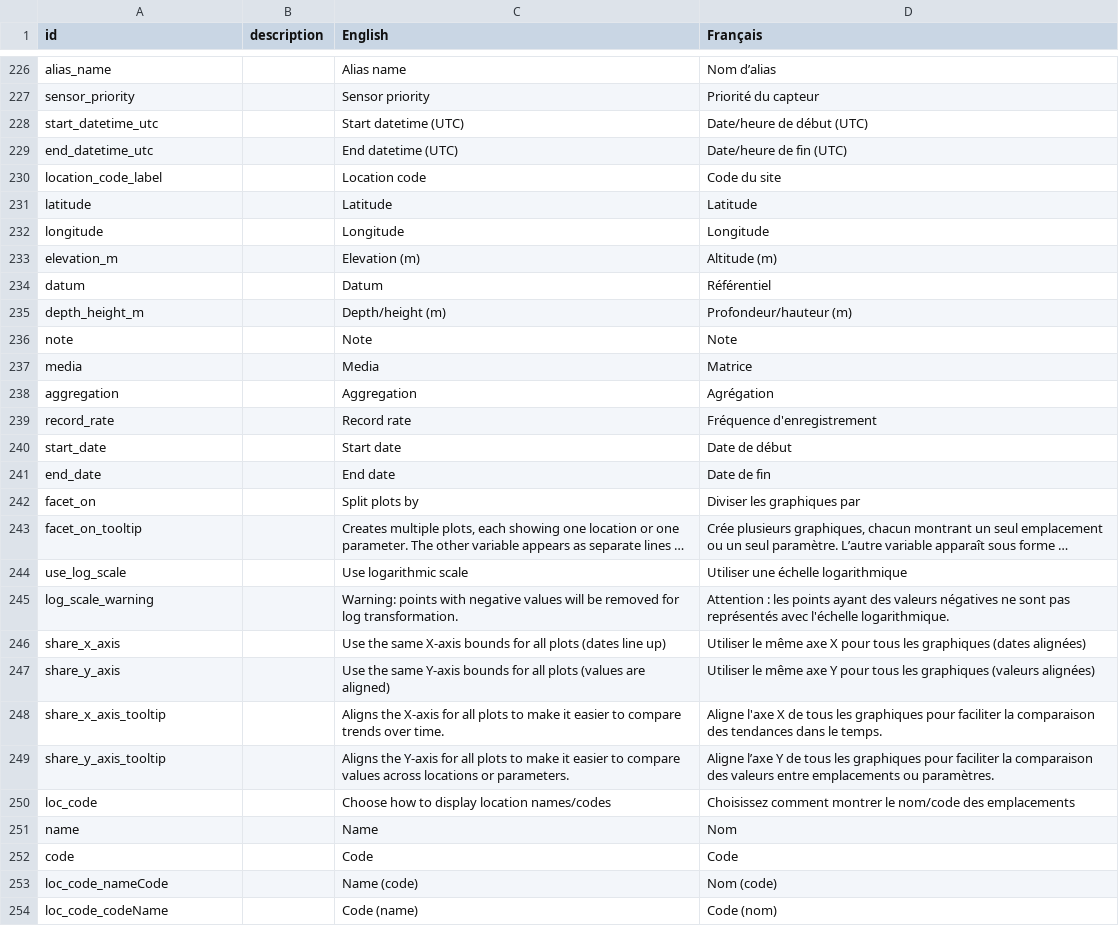
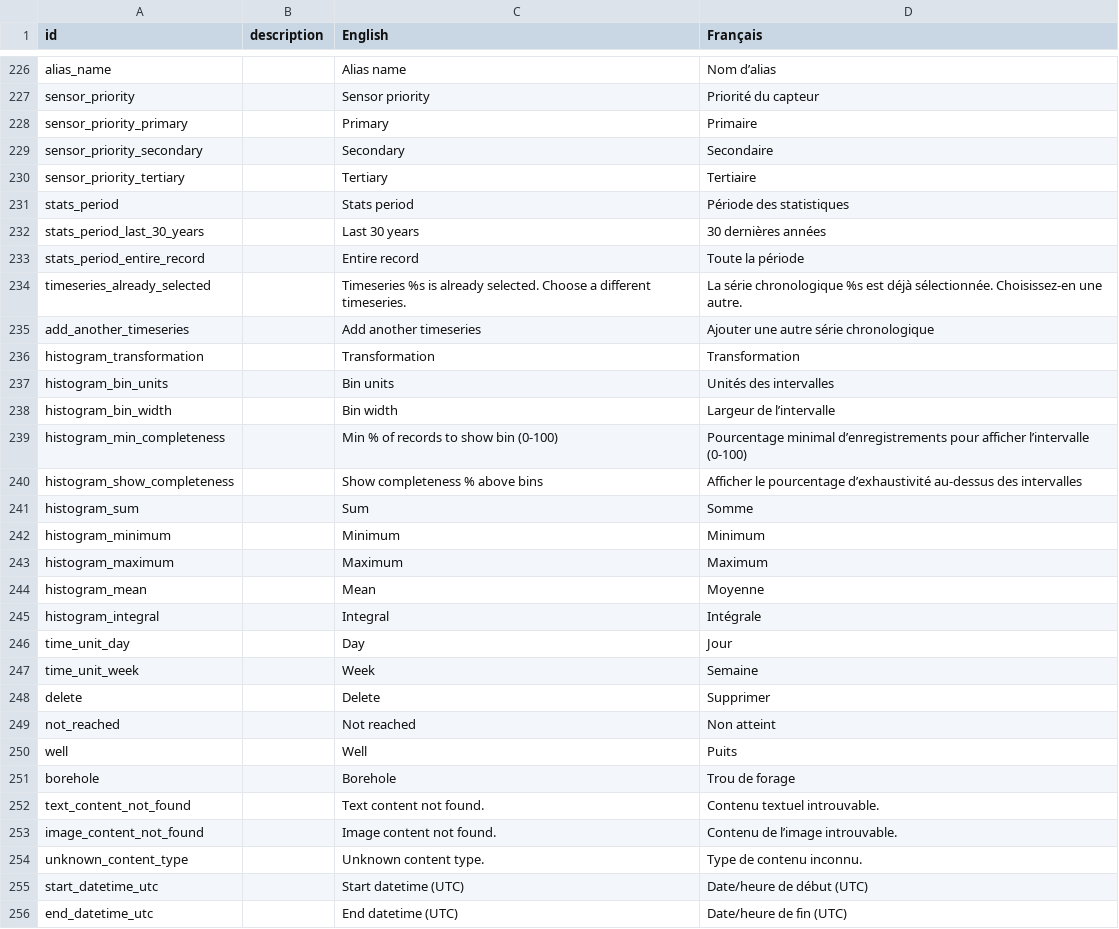
Before and after one commit to YukonWRB/YGwater, a CSV file: data-raw/translations.csv, drawn as a sheet; only a part is shown, gaps mark what is left out; the shorter side is filled out with more unchanged rows; long unchanged cells end in ….

Commit message:
add translations, add metadata to lables

```diff
--- a/data-raw/translations.csv
+++ b/data-raw/translations.csv
@@ -227,2 +227,29 @@ alias_name,,Alias name,Nom d’alias
 sensor_priority,,Sensor priority,Priorité du capteur
+sensor_priority_primary,,Primary,Primaire
+sensor_priority_secondary,,Secondary,Secondaire
+sensor_priority_tertiary,,Tertiary,Tertiaire
+stats_period,,Stats period,Période des statistiques
+stats_period_last_30_years,,Last 30 years,30 dernières années
+stats_period_entire_record,,Entire record,Toute la période
+timeseries_already_selected,,Timeseries %s is already selected. Choose a different timeseries.,La série chronologique %s est déjà sélectionnée. Choisissez-en une autre.
+add_another_timeseries,,Add another timeseries,Ajouter une autre série chronologique
+histogram_transformation,,Transformation,Transformation
+histogram_bin_units,,Bin units,Unités des intervalles
+histogram_bin_width,,Bin width,Largeur de l’intervalle
+histogram_min_completeness,,Min % of records to show bin (0-100),Pourcentage minimal d’enregistrements pour afficher l’intervalle (0-100)
+histogram_show_completeness,,Show completeness % above bins,Afficher le pourcentage d’exhaustivité au-dessus des intervalles
+histogram_sum,,Sum,Somme
+histogram_minimum,,Minimum,Minimum
+histogram_maximum,,Maximum,Maximum
+histogram_mean,,Mean,Moyenne
+histogram_integral,,Integral,Intégrale
+time_unit_day,,Day,Jour
+time_unit_week,,Week,Semaine
+delete,,Delete,Supprimer
+not_reached,,Not reached,Non atteint
+well,,Well,Puits
+borehole,,Borehole,Trou de forage
+text_content_not_found,,Text content not found.,Contenu textuel introuvable.
+image_content_not_found,,Image content not found.,Contenu de l’image introuvable.
+unknown_content_type,,Unknown content type.,Type de contenu inconnu.
 start_datetime_utc,,Start datetime (UTC),Date/heure de début (UTC)
```
Also changed, not shown: 8 other files.
